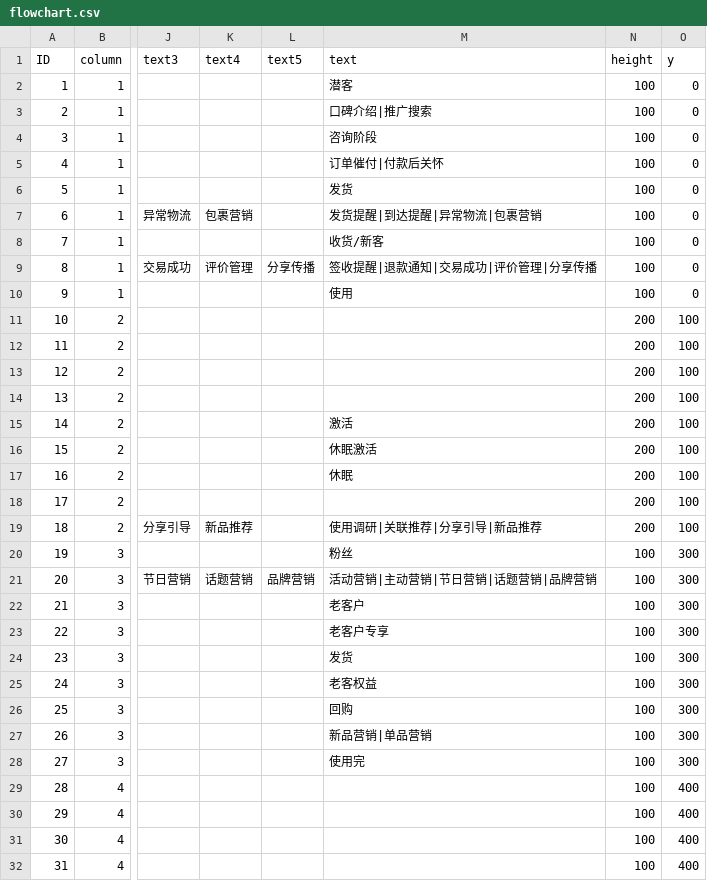
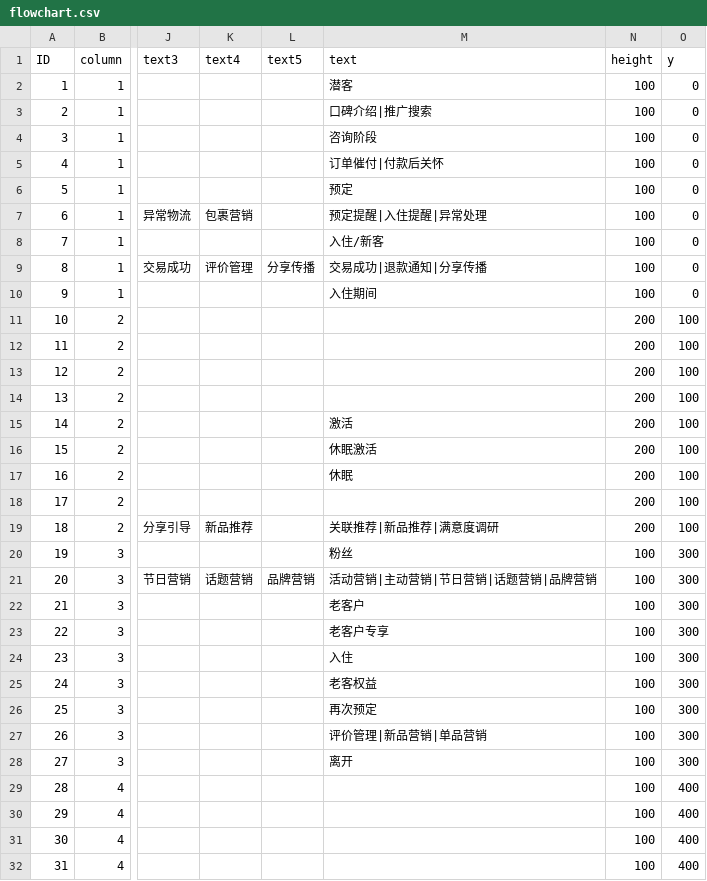
Before and after one commit to Shim19/flowchart, a CSV file: flowchart.csv, drawn as a sheet; only a part is shown, gaps mark what is left out; the diff names each change by its address in the sheet, - before the commit and + after, or states it on an @@ line.

Commit message:
Update flowchart.csv

```diff
--- a/flowchart.csv
+++ b/flowchart.csv
-M6 (text): 发货
+M6 (text): 预定
-M7 (text): 发货提醒|到达提醒|异常物流|包裹营销
+M7 (text): 预定提醒|入住提醒|异常处理
-M8 (text): 收货/新客
+M8 (text): 入住/新客
-M9 (text): 签收提醒|退款通知|交易成功|评价管理|分享传播
+M9 (text): 交易成功|退款通知|分享传播
-M10 (text): 使用
+M10 (text): 入住期间
-M19 (text): 使用调研|关联推荐|分享引导|新品推荐
+M19 (text): 关联推荐|新品推荐|满意度调研
-M24 (text): 发货
+M24 (text): 入住
-M26 (text): 回购
+M26 (text): 再次预定
-M27 (text): 新品营销|单品营销
+M27 (text): 评价管理|新品营销|单品营销
-M28 (text): 使用完
+M28 (text): 离开
```
